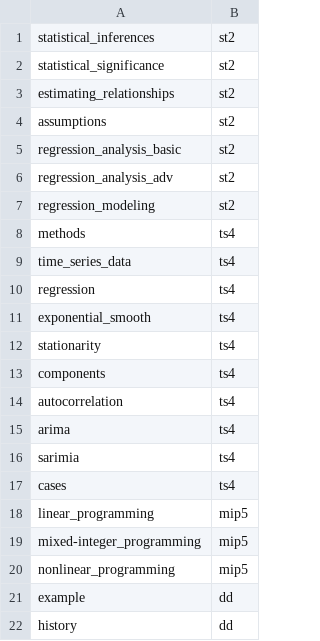
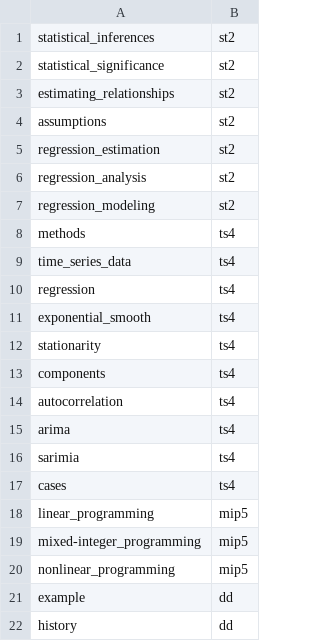
Before and after one commit to ming-zhao/ming-zhao.github.io, a CSV file: data/course.csv, drawn as a sheet.

Commit message:
Update course.csv

```diff
--- a/data/course.csv
+++ b/data/course.csv
@@ -4,4 +4,4 @@ estimating_relationships,st2,
 assumptions,st2,
-regression_analysis_basic,st2,
-regression_analysis_adv,st2,
+regression_estimation,st2,
+regression_analysis,st2,
 regression_modeling,st2,
```
